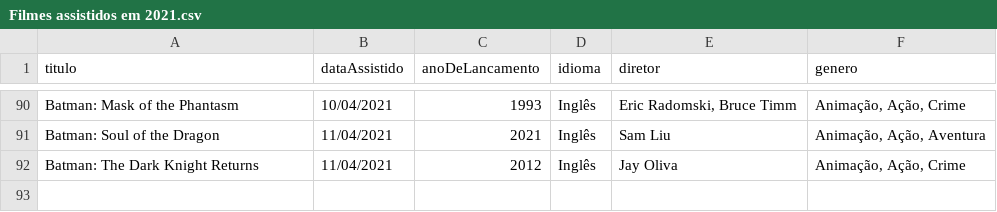
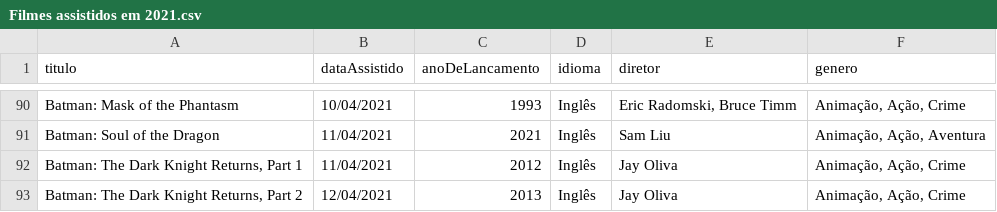
Before and after one commit to luismiguwl/api-filmes-spring-boot, a CSV file: filmes-2021/Filmes assistidos em 2021.csv, drawn as a sheet; only a part is shown, gaps mark what is left out.

Commit message:
update lista de filmes vistos

```diff
--- a/filmes-2021/Filmes assistidos em 2021.csv
+++ b/filmes-2021/Filmes assistidos em 2021.csv
@@ -91,2 +91,3 @@ Batman: Mask of the Phantasm,10/04/2021,1993,Inglês,"Eric Radomski, Bruce Timm"
 Batman: Soul of the Dragon,11/04/2021,2021,Inglês,Sam Liu,"Animação, Ação, Aventura"
-Batman: The Dark Knight Returns,11/04/2021,2012,Inglês,Jay Oliva,"Animação, Ação, Crime"
+"Batman: The Dark Knight Returns, Part 1",11/04/2021,2012,Inglês,Jay Oliva,"Animação, Ação, Crime"
+"Batman: The Dark Knight Returns, Part 2",12/04/2021,2013,Inglês,Jay Oliva,"Animação, Ação, Crime"
```
